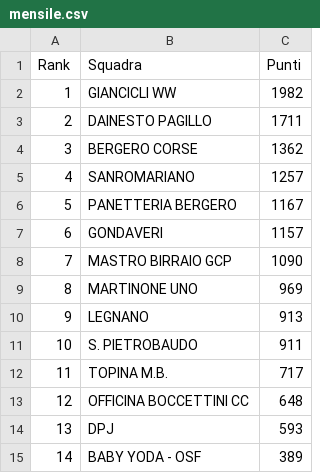
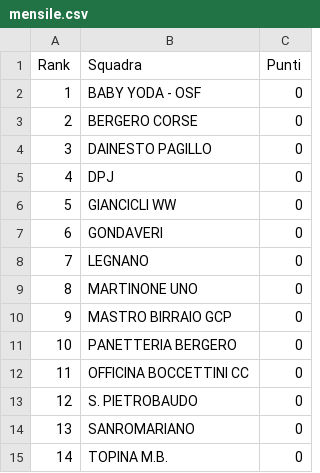
Before and after one commit to ciclismoreale/ciclismoreale.github.io, a CSV file: data/mensile.csv, drawn as a sheet.

```diff
--- a/data/mensile.csv
+++ b/data/mensile.csv
@@ -1,15 +1,15 @@
 Rank,Squadra,Punti
-1,GIANCICLI WW,1982
-2,DAINESTO PAGILLO,1711
-3,BERGERO CORSE,1362
-4,SANROMARIANO,1257
-5,PANETTERIA BERGERO,1167
-6,GONDAVERI,1157
-7,MASTRO BIRRAIO GCP,1090
-8,MARTINONE UNO,969
-9,LEGNANO,913
-10,S. PIETROBAUDO,911
-11,TOPINA M.B.,717
-12,OFFICINA BOCCETTINI CC,648
-13,DPJ,593
-14,BABY YODA - OSF,389
+1,BABY YODA - OSF,0
+2,BERGERO CORSE,0
+3,DAINESTO PAGILLO,0
+4,DPJ,0
+5,GIANCICLI WW,0
+6,GONDAVERI,0
+7,LEGNANO,0
+8,MARTINONE UNO,0
+9,MASTRO BIRRAIO GCP,0
+10,PANETTERIA BERGERO,0
+11,OFFICINA BOCCETTINI CC,0
+12,S. PIETROBAUDO,0
+13,SANROMARIANO,0
+14,TOPINA M.B.,0
```
Also changed, not shown: 8 other files.
